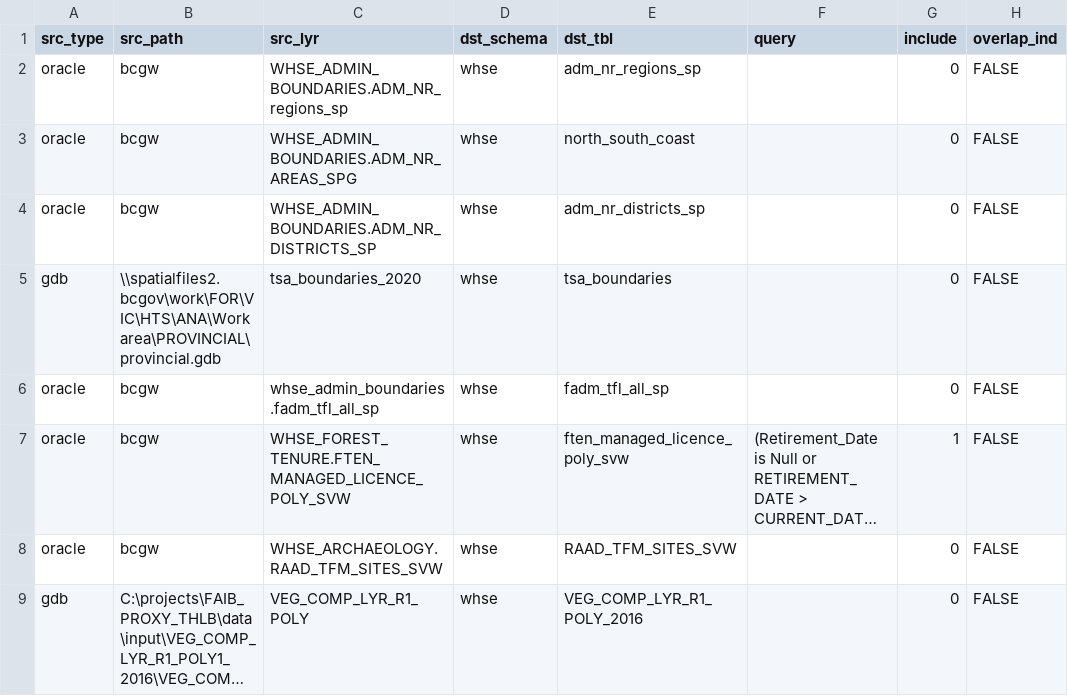
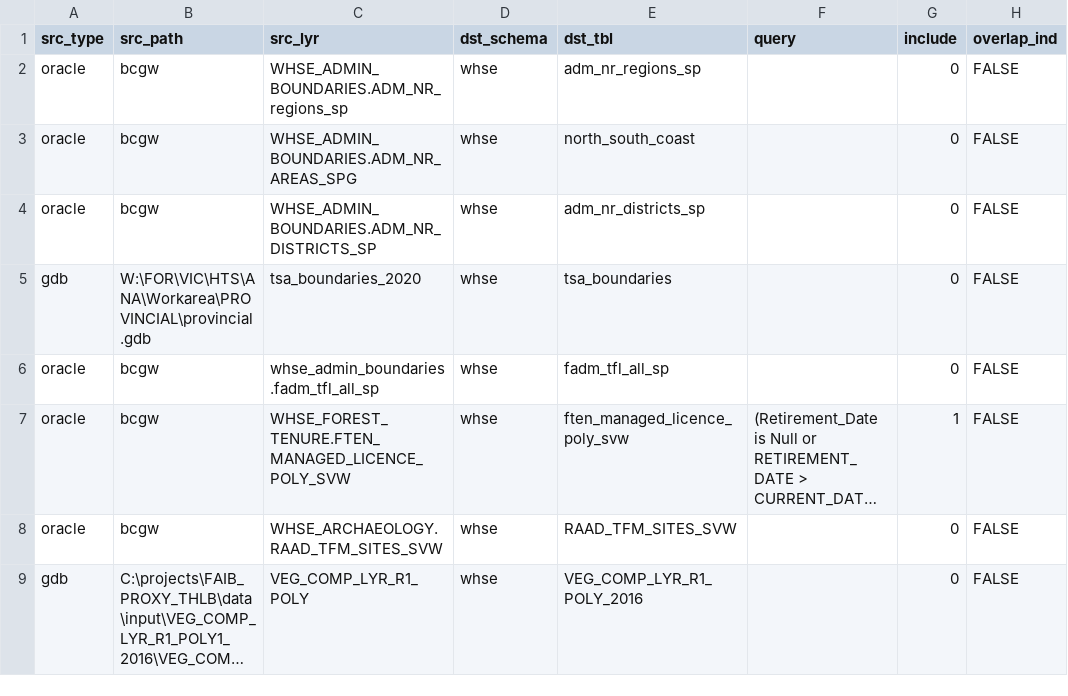
Before and after one commit to rhiand/FAIB_PROXY_THLB, a CSV file: data/input/config_parameters.csv, drawn as a sheet; only a part is shown; long unchanged cells end in …; the diff covers the shown part only; the diff names each change by its address in the sheet, - before the commit and + after, or states it on an @@ line.

Commit message:
Editing process to include ARD outputs and more standaradized schema organization & table naming.

```diff
--- a/data/input/config_parameters.csv
+++ b/data/input/config_parameters.csv
-B5 (src_path): \\spatialfiles2.bcgov\work\FOR\VIC\HTS\ANA\Workarea\PROVINCIAL\provincial.gdb
+B5 (src_path): W:\FOR\VIC\HTS\ANA\Workarea\PROVINCIAL\provincial.gdb
```
Also changed, not shown: 1 added row and 2 edited cells elsewhere in this file, 12 other files.
